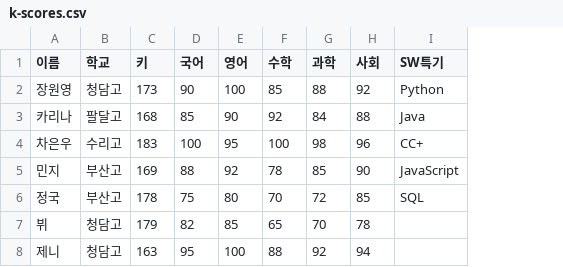
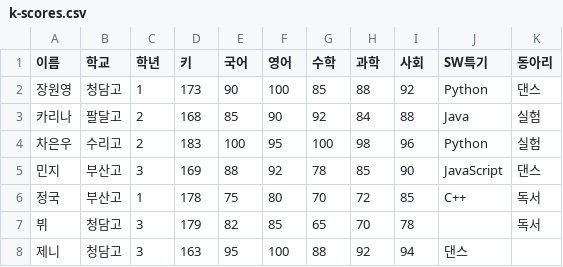
Before and after one commit to sseegg300/data, a CSV file: k-scores.csv, drawn as a sheet; addresses are those after the commit; the diff names each change by its address in the sheet, - before the commit and + after, or states it on an @@ line.

Commit message:
Update k-scores.csv

```diff
--- a/k-scores.csv
+++ b/k-scores.csv
+column C (학년), rows 2-8: 1 | 2 | 2 | 3 | 1 | 3 | 3
+column K (동아리), rows 2-7: 댄스 | 실험 | 실험 | 댄스 | 독서 | 독서
-J4 (SW특기): CC+
+J4 (SW특기): Python
-J6 (SW특기): SQL
+J6 (SW특기): C++
-J8 (SW특기): (empty)
+J8 (SW특기): 댄스
```
